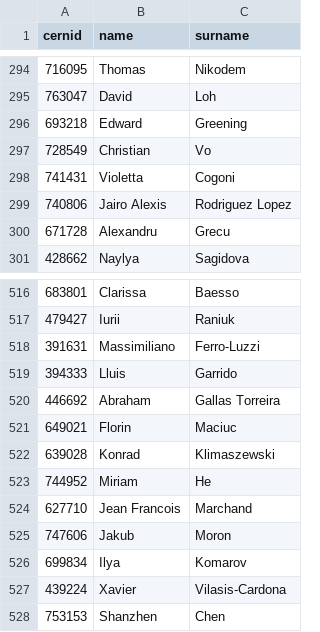
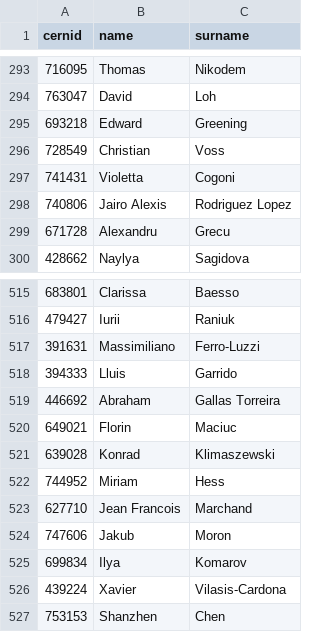
Before and after one commit to lhcb/Condorcet, a CSV file: Condorcet/databases/LHCb_voters.csv, drawn as a sheet; only a part is shown, gaps mark what is left out; the diff covers the shown part only.

```diff
--- a/Condorcet/databases/LHCb_voters.csv
+++ b/Condorcet/databases/LHCb_voters.csv
@@ -296,3 +295,3 @@ cernid,name,surname
 693218,Edward,Greening
-728549,Christian,Vo
+728549,Christian,Voss
 741431,Violetta,Cogoni
@@ -522,3 +521,3 @@ cernid,name,surname
 639028,Konrad,Klimaszewski
-744952,Miriam,He
+744952,Miriam,Hess
 627710,Jean Francois,Marchand
```
Also changed, not shown: 19 added rows and 2 removed rows elsewhere in this file.
